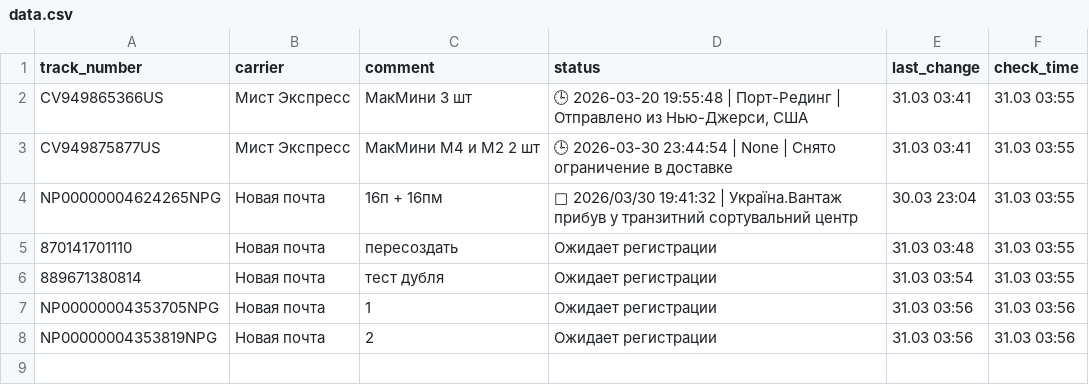
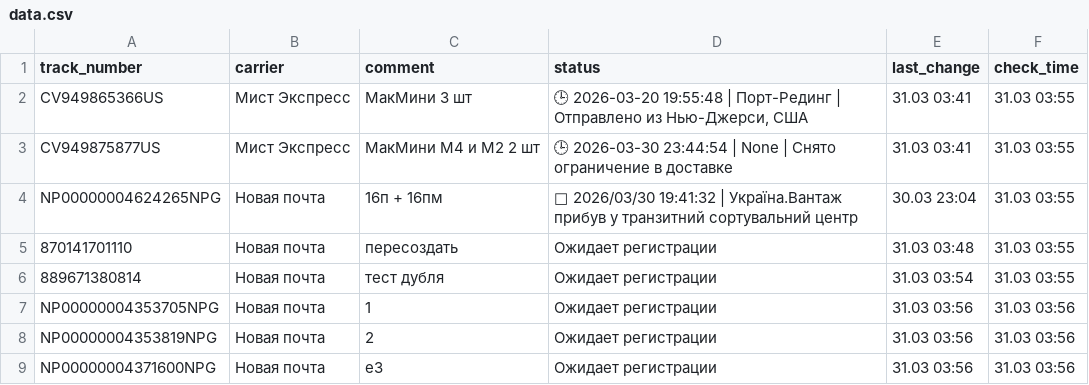
Before and after one commit to Madychenia/trackship, a CSV file: data.csv, drawn as a sheet; the diff names each change by its address in the sheet, - before the commit and + after, or states it on an @@ line.

Commit message:
Add: NP00000004371600NPG

```diff
--- a/data.csv
+++ b/data.csv
+row 9: NP00000004371600NPG | Новая почта | e3 | Ожидает регистрации | 31.03 03:56 | 31.03 03:56
```
